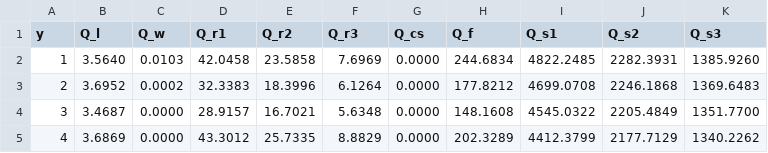
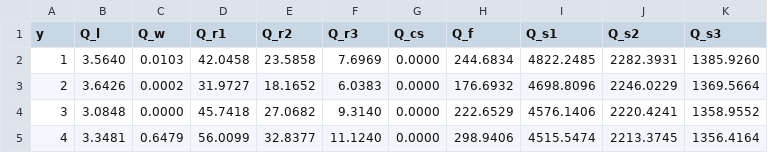
Before and after one commit to ouinformatics/cybercom_tools, a CSV file: teco/TECO_pools_C.csv, drawn as a sheet.

```diff
--- a/teco/TECO_pools_C.csv
+++ b/teco/TECO_pools_C.csv
@@ -2,4 +2,4 @@
    1,     3.5640,     0.0103,    42.0458,    23.5858,     7.6969,     0.0000,   244.6834,  4822.2485,  2282.3931,  1385.9260,
-   2,     3.6952,     0.0002,    32.3383,    18.3996,     6.1264,     0.0000,   177.8212,  4699.0708,  2246.1868,  1369.6483,
-   3,     3.4687,     0.0000,    28.9157,    16.7021,     5.6348,     0.0000,   148.1608,  4545.0322,  2205.4849,  1351.7700,
-   4,     3.6869,     0.0000,    43.3012,    25.7335,     8.8829,     0.0000,   202.3289,  4412.3799,  2177.7129,  1340.2262,
+   2,     3.6426,     0.0002,    31.9727,    18.1652,     6.0383,     0.0000,   176.6932,  4698.8096,  2246.0229,  1369.5664,
+   3,     3.0848,     0.0000,    45.7418,    27.0682,     9.3140,     0.0000,   222.6529,  4576.1406,  2220.4241,  1358.9552,
+   4,     3.3481,     0.6479,    56.0099,    32.8377,    11.1240,     0.0000,   298.9406,  4515.5474,  2213.3745,  1356.4164,
```
Also changed, not shown: teco/TECO_C_daily.csv, teco/TECO_H2O_daily.csv, 3 other files.
